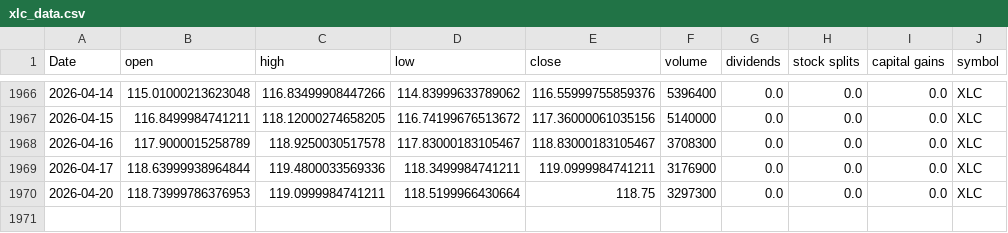
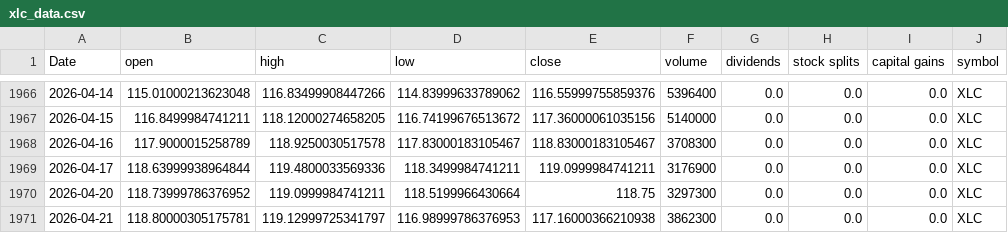
Before and after one commit to Akishai18/Market-Regime, a CSV file: data/sectors/xlc_data.csv, drawn as a sheet; only a part is shown, gaps mark what is left out.

```diff
--- a/data/sectors/xlc_data.csv
+++ b/data/sectors/xlc_data.csv
@@ -1969,2 +1969,3 @@ Date,open,high,low,close,volume,dividends,stock splits,capital gains,symbol
 2026-04-17,118.63999938964844,119.4800033569336,118.3499984741211,119.0999984741211,3176900,0.0,0.0,0.0,XLC
-2026-04-20,118.73999786376953,119.0999984741211,118.5199966430664,118.75,3297300,0.0,0.0,0.0,XLC
+2026-04-20,118.73999786376952,119.0999984741211,118.5199966430664,118.75,3297300,0.0,0.0,0.0,XLC
+2026-04-21,118.80000305175781,119.12999725341797,116.98999786376953,117.16000366210938,3862300,0.0,0.0,0.0,XLC
```
Also changed, not shown: data/sectors/xlf_data.csv, data/sectors/xli_data.csv, 46 other files.
